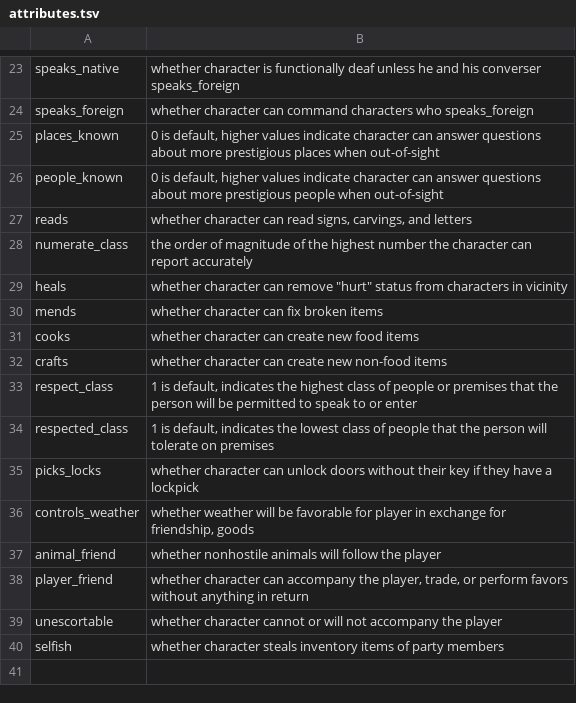
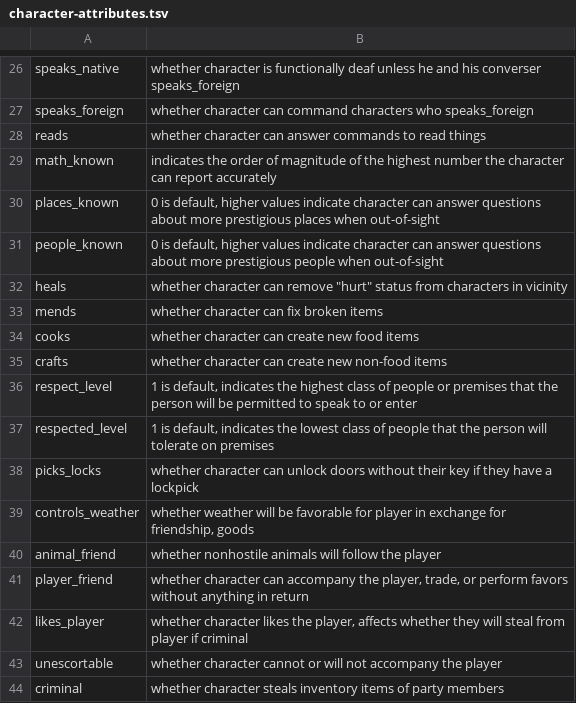
Before and after one commit to davidson16807/babbling_brook, a TSV file: doc/character-attributes.tsv (was doc/attributes.tsv), drawn as a sheet; only a part is shown, gaps mark what is left out; the diff covers the shown part only.

```diff
--- a/doc/attributes.tsv
+++ b/doc/character-attributes.tsv
@@ -24,6 +27,6 @@ speaks_native	whether character is functionally deaf unless he and his converser
 speaks_foreign	whether character can command characters who speaks_foreign																																		
+reads	whether character can answer commands to read things																																		
+math_known	indicates the order of magnitude of the highest number the character can report accurately																																		
 places_known	0 is default, higher values indicate character can answer questions about more prestigious places when out-of-sight																																		
 people_known	0 is default, higher values indicate character can answer questions about more prestigious people when out-of-sight																																		
-reads	whether character can read signs, carvings, and letters																																		
-numerate_class	the order of magnitude of the highest number the character can report accurately																																		
 heals	"whether character can remove ""hurt"" status from characters in vicinity"																																		
@@ -32,4 +35,4 @@ cooks	whether character can create new food items
 crafts	whether character can create new non-food items																																		
-respect_class	1 is default, indicates the highest class of people or premises that the person will be permitted to speak to or enter																																		
-respected_class	1 is default, indicates the lowest class of people that the person will tolerate on premises																																		
+respect_level	1 is default, indicates the highest class of people or premises that the person will be permitted to speak to or enter																																		
+respected_level	1 is default, indicates the lowest class of people that the person will tolerate on premises																																		
 picks_locks	whether character can unlock doors without their key if they have a lockpick																																		
@@ -38,3 +41,4 @@ animal_friend	whether nonhostile animals will follow the player
 player_friend	whether character can accompany the player, trade, or perform favors without anything in return																																		
+likes_player	whether character likes the player, affects whether they will steal from player if criminal																																		
 unescortable	whether character cannot or will not accompany the player																																		
-selfish	whether character steals inventory items of party members																																		
+criminal	whether character steals inventory items of party members																																		
```
Also changed, not shown: 5 added rows, 2 removed rows and 3 edited cells elsewhere in this file, doc/characters.tsv, 5 other files.
